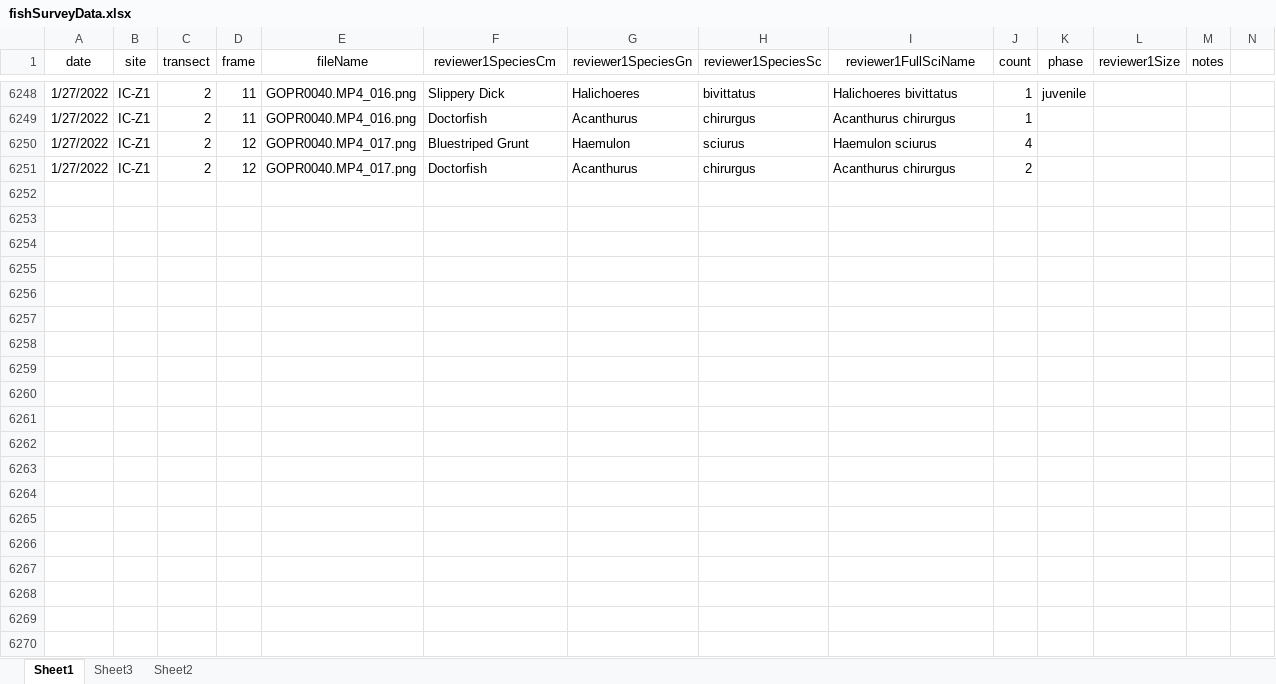
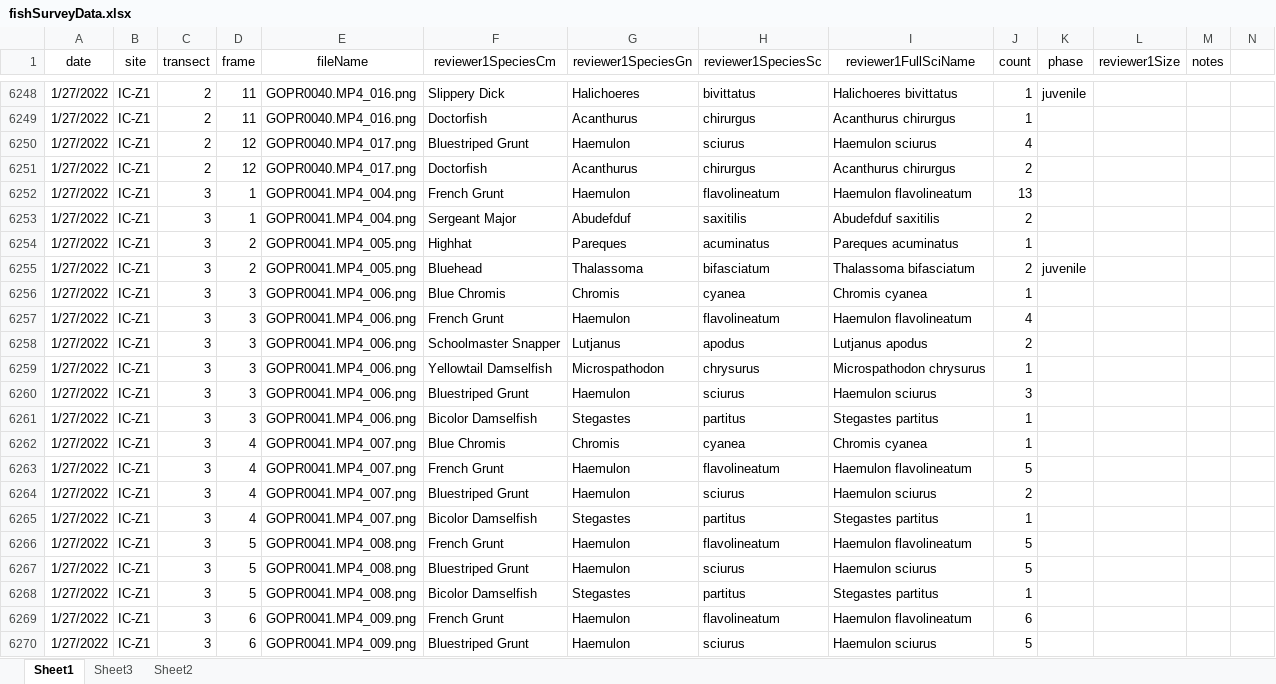
Before and after one commit to icombs2017/photogrammetryNOAA, an Excel workbook: fishSurveys/data/fishSurveyData.xlsx, sheet Sheet1, drawn as a sheet; only a part is shown, gaps mark what is left out; values as stored, in another font and other column widths than the file's, no borders; rows hold the shown columns only; the diff covers the shown part only; the diff names each change by its address in the sheet, - before the commit and + after, or states it on an @@ line.

Commit message:
updated fish survey data

```diff
--- a/fishSurveys/data/fishSurveyData.xlsx (sheet Sheet1)
+++ b/fishSurveys/data/fishSurveyData.xlsx (sheet Sheet1)
+row 6252: 1/27/2022 | IC-Z1 | 3 | 1 | GOPR0041.MP4_004.png | French Grunt | Haemulon | flavolineatum | Haemulon flavolineatum | 13
+row 6253: 1/27/2022 | IC-Z1 | 3 | 1 | GOPR0041.MP4_004.png | Sergeant Major | Abudefduf | saxitilis | Abudefduf saxitilis | 2
+row 6254: 1/27/2022 | IC-Z1 | 3 | 2 | GOPR0041.MP4_005.png | Highhat | Pareques | acuminatus | Pareques acuminatus | 1
+row 6255: 1/27/2022 | IC-Z1 | 3 | 2 | GOPR0041.MP4_005.png | Bluehead | Thalassoma | bifasciatum | Thalassoma bifasciatum | 2 | juvenile
+row 6256: 1/27/2022 | IC-Z1 | 3 | 3 | GOPR0041.MP4_006.png | Blue Chromis | Chromis | cyanea | Chromis cyanea | 1
+row 6257: 1/27/2022 | IC-Z1 | 3 | 3 | GOPR0041.MP4_006.png | French Grunt | Haemulon | flavolineatum | Haemulon flavolineatum | 4
+row 6258: 1/27/2022 | IC-Z1 | 3 | 3 | GOPR0041.MP4_006.png | Schoolmaster Snapper | Lutjanus | apodus | Lutjanus apodus | 2
+row 6259: 1/27/2022 | IC-Z1 | 3 | 3 | GOPR0041.MP4_006.png | Yellowtail Damselfish | Microspathodon | chrysurus | Microspathodon chrysurus | 1
+row 6260: 1/27/2022 | IC-Z1 | 3 | 3 | GOPR0041.MP4_006.png | Bluestriped Grunt | Haemulon | sciurus | Haemulon sciurus | 3
+row 6261: 1/27/2022 | IC-Z1 | 3 | 3 | GOPR0041.MP4_006.png | Bicolor Damselfish | Stegastes | partitus | Stegastes partitus | 1
+row 6262: 1/27/2022 | IC-Z1 | 3 | 4 | GOPR0041.MP4_007.png | Blue Chromis | Chromis | cyanea | Chromis cyanea | 1
+row 6263: 1/27/2022 | IC-Z1 | 3 | 4 | GOPR0041.MP4_007.png | French Grunt | Haemulon | flavolineatum | Haemulon flavolineatum | 5
+row 6264: 1/27/2022 | IC-Z1 | 3 | 4 | GOPR0041.MP4_007.png | Bluestriped Grunt | Haemulon | sciurus | Haemulon sciurus | 2
+row 6265: 1/27/2022 | IC-Z1 | 3 | 4 | GOPR0041.MP4_007.png | Bicolor Damselfish | Stegastes | partitus | Stegastes partitus | 1
+row 6266: 1/27/2022 | IC-Z1 | 3 | 5 | GOPR0041.MP4_008.png | French Grunt | Haemulon | flavolineatum | Haemulon flavolineatum | 5
+row 6267: 1/27/2022 | IC-Z1 | 3 | 5 | GOPR0041.MP4_008.png | Bluestriped Grunt | Haemulon | sciurus | Haemulon sciurus | 5
+row 6268: 1/27/2022 | IC-Z1 | 3 | 5 | GOPR0041.MP4_008.png | Bicolor Damselfish | Stegastes | partitus | Stegastes partitus | 1
+row 6269: 1/27/2022 | IC-Z1 | 3 | 6 | GOPR0041.MP4_009.png | French Grunt | Haemulon | flavolineatum | Haemulon flavolineatum | 6
+row 6270: 1/27/2022 | IC-Z1 | 3 | 6 | GOPR0041.MP4_009.png | Bluestriped Grunt | Haemulon | sciurus | Haemulon sciurus | 5
```
Also changed, not shown: 83 added rows elsewhere in this sheet.
